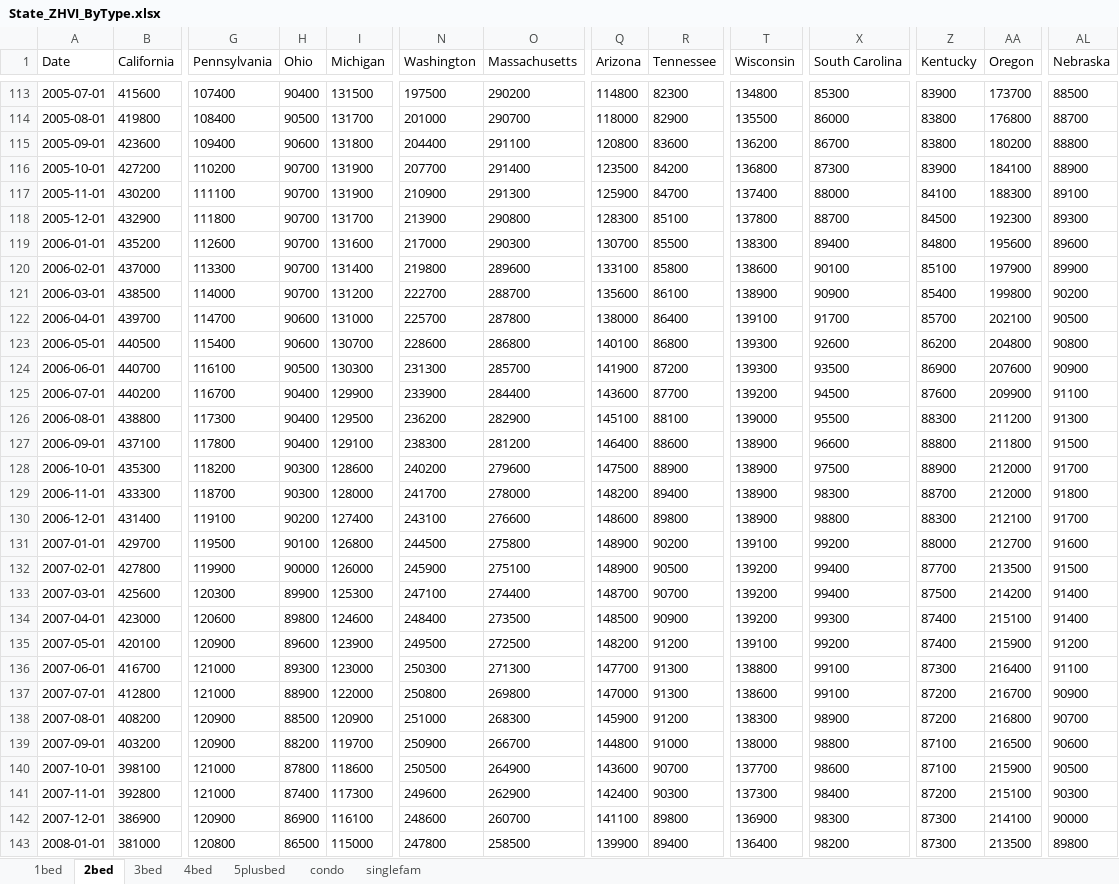
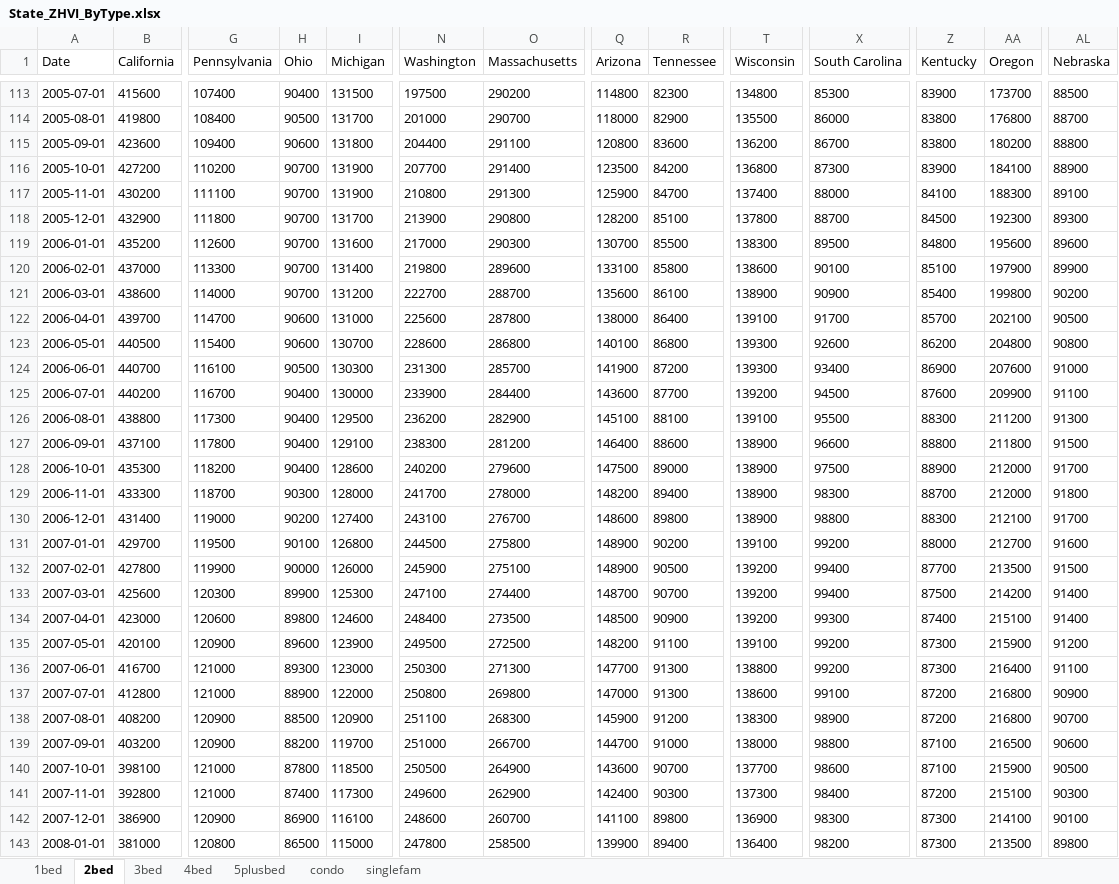
Before and after one commit to efp-ucsb/efp-ucsb.github.io, an Excel workbook: images/Zillow/Raw Data/_ZHVI Data/State_ZHVI_ByType.xlsx, sheet 2bed, drawn as a sheet; only a part is shown, gaps mark what is left out; values as stored, in another font and other column widths than the file's, no borders; the diff covers the shown part only; the diff names each change by its address in the sheet, - before the commit and + after, or states it on an @@ line.

```diff
--- a/images/Zillow/Raw Data/_ZHVI Data/State_ZHVI_ByType.xlsx (sheet 2bed)
+++ b/images/Zillow/Raw Data/_ZHVI Data/State_ZHVI_ByType.xlsx (sheet 2bed)
-N117 (Washington): 210900
+N117 (Washington): 210800
-Q118 (Arizona): 128300
+Q118 (Arizona): 128200
-X119 (South Carolina): 89400
+X119 (South Carolina): 89500
-B121 (California): 438500
+B121 (California): 438600
-N122 (Washington): 225700
+N122 (Washington): 225600
-X124 (South Carolina): 93500
+X124 (South Carolina): 93400
-AL124 (Nebraska): 90900
+AL124 (Nebraska): 91000
-I125 (Michigan): 129900
+I125 (Michigan): 130000
-T126 (Wisconsin): 139000
+T126 (Wisconsin): 139100
-H128 (Ohio): 90300
+H128 (Ohio): 90400
-R128 (Tennessee): 88900
+R128 (Tennessee): 89000
-G130 (Pennsylvania): 119100
+G130 (Pennsylvania): 119000
-O130 (Massachusetts): 276600
+O130 (Massachusetts): 276700
-R135 (Tennessee): 91200
+R135 (Tennessee): 91100
-Z135 (Kentucky): 87400
+Z135 (Kentucky): 87300
-X136 (South Carolina): 99100
+X136 (South Carolina): 99200
-AA137 (Oregon): 216700
+AA137 (Oregon): 216800
-N138 (Washington): 251000
+N138 (Washington): 251100
-N139 (Washington): 250900
+N139 (Washington): 251000
-Q139 (Arizona): 144800
+Q139 (Arizona): 144700
-I140 (Michigan): 118600
+I140 (Michigan): 118500
-AL142 (Nebraska): 90000
+AL142 (Nebraska): 90100
```
Also changed, not shown: 1 added row and 1531 edited cells elsewhere in this sheet, sheet 5plusbed, sheet 3bed, sheet 4bed, sheet singlefam, sheet condo, sheet 1bed, images/Zillow/Raw Data/_ZHVI Data/City_ZHVI_ByType.xlsx, images/Zillow/Raw Data/_ZHVI Data/County_ZHVI_ByType.xlsx, 48 other files.
